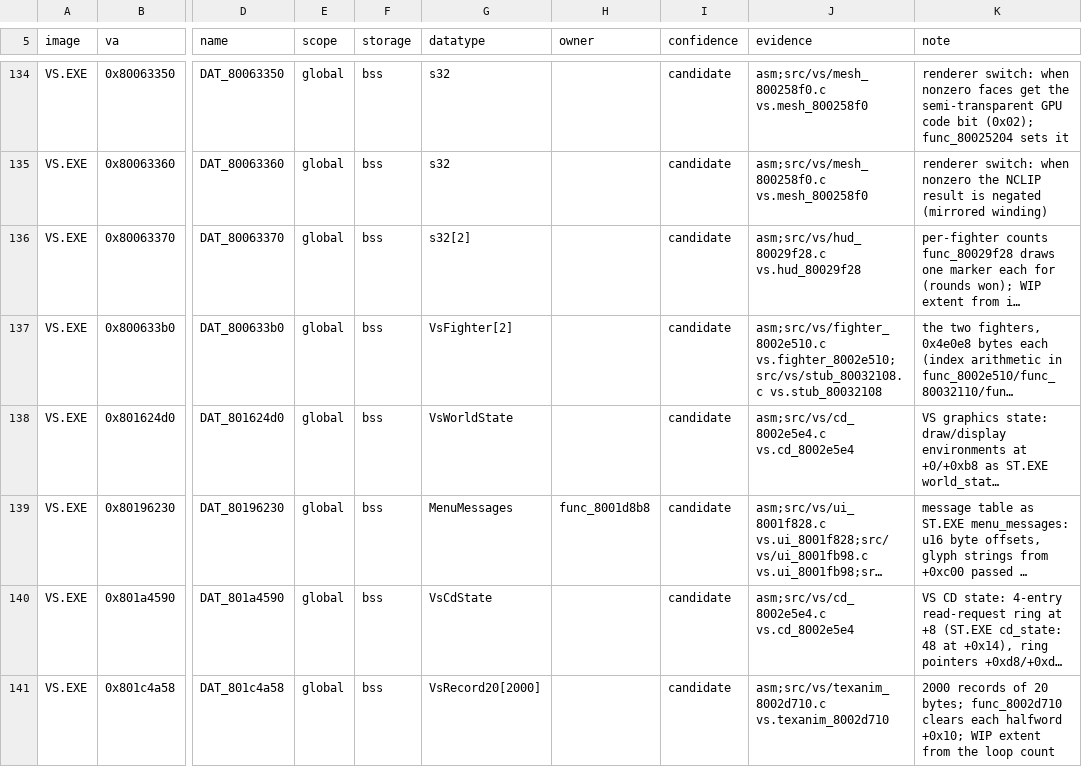
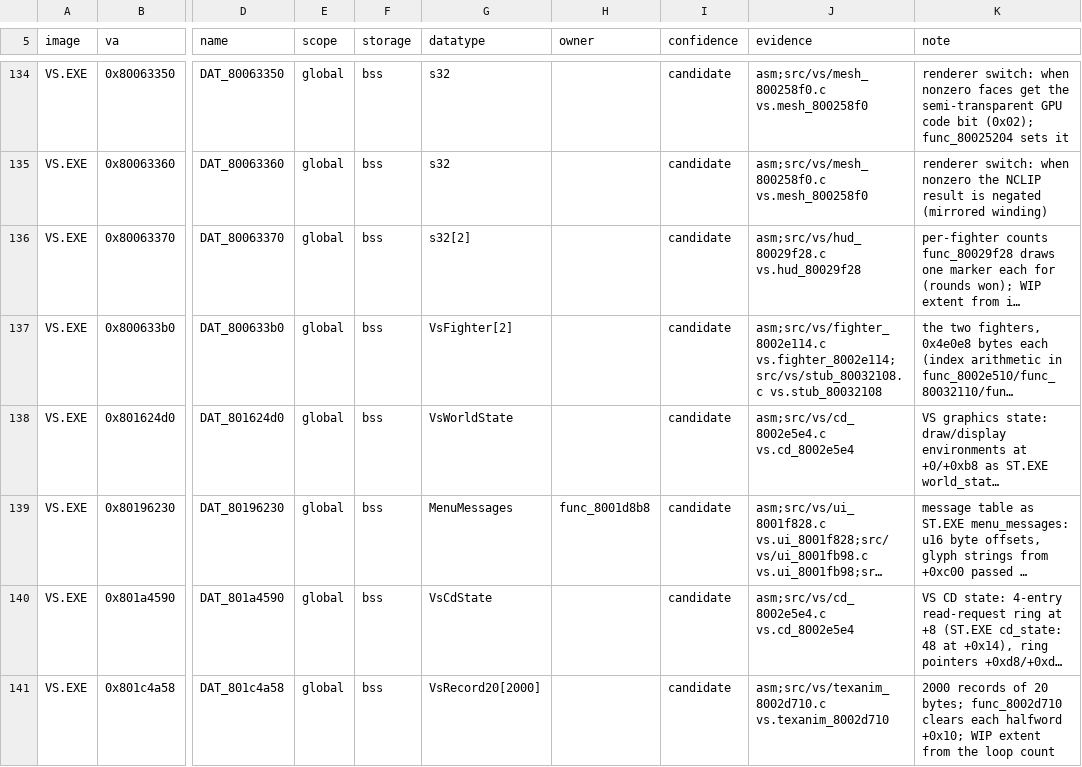
Before and after one commit to Voicedrew11/shadow-tower-decomp, a TSV file: config/retail/data_identities.tsv, drawn as a sheet; only a part is shown, gaps mark what is left out; long unchanged cells end in …; the diff names each change by its address in the sheet, - before the commit and + after, or states it on an @@ line.

```diff
--- a/config/retail/data_identities.tsv
+++ b/config/retail/data_identities.tsv
-J137 (evidence): asm;src/vs/fighter_8002e510.c vs.fighter_8002e510;src/vs/stub_80032108.c vs.stub_80032108
+J137 (evidence): asm;src/vs/fighter_8002e114.c vs.fighter_8002e114;src/vs/stub_80032108.c vs.stub_80032108
```
Also changed, not shown: config/retail/relocs.tsv, 5 other files.
